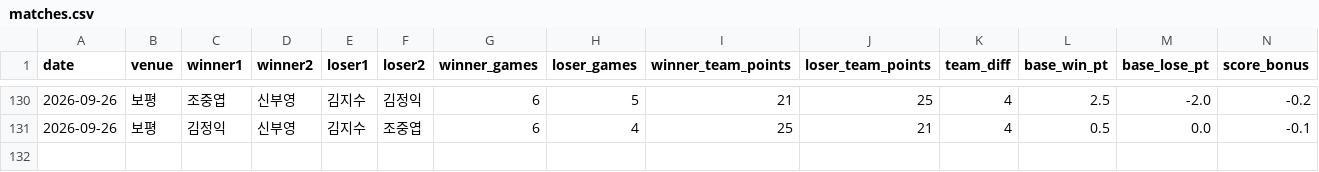
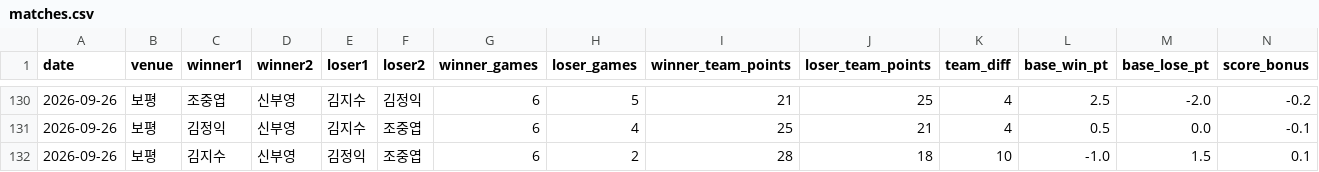
Before and after one commit to se0007se0007-dotcom/ranking_app, a CSV file: matches.csv, drawn as a sheet; only a part is shown, gaps mark what is left out; rows hold the shown columns only; the diff names each change by its address in the sheet, - before the commit and + after, or states it on an @@ line.

Commit message:
data: update matches.csv

```diff
--- a/matches.csv
+++ b/matches.csv
+row 132: 2026-09-26 | 보평 | 김지수 | 신부영 | 김정익 | 조중엽 | 6 | 2 | 28 | 18 | 10 | -1.0 | 1.5 | 0.1
```
